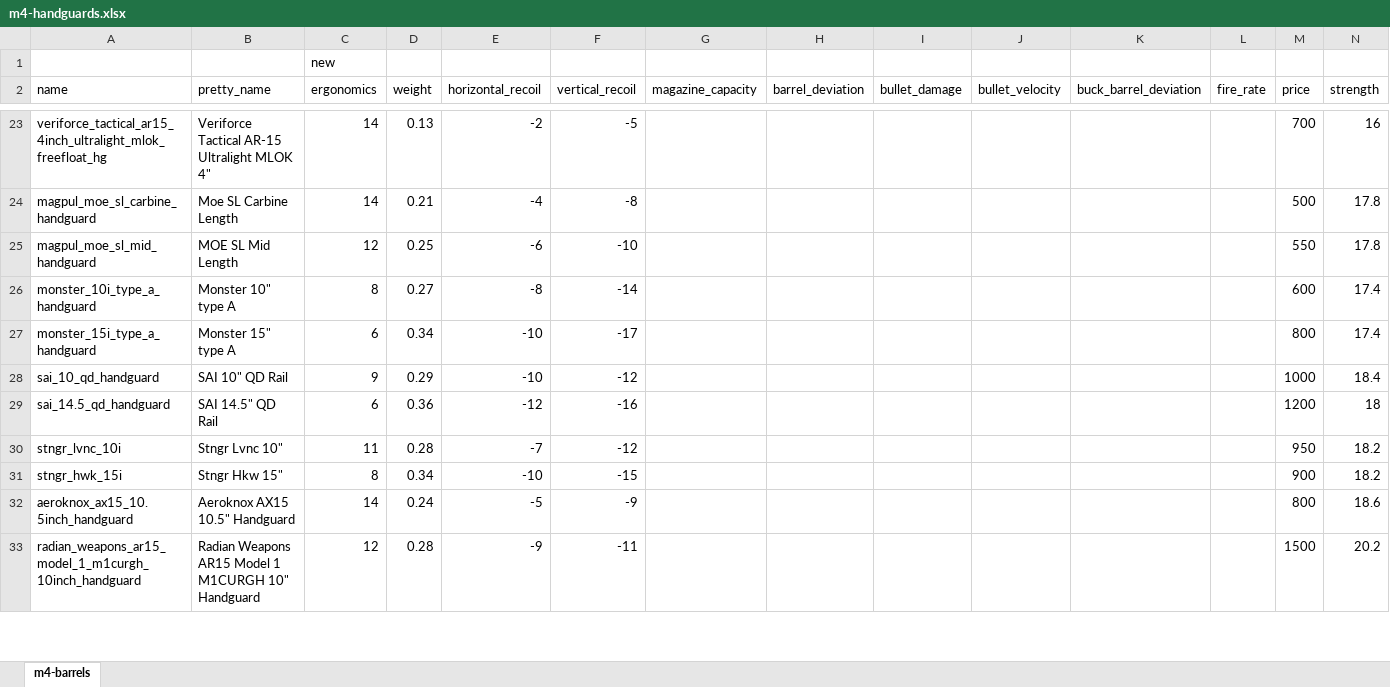
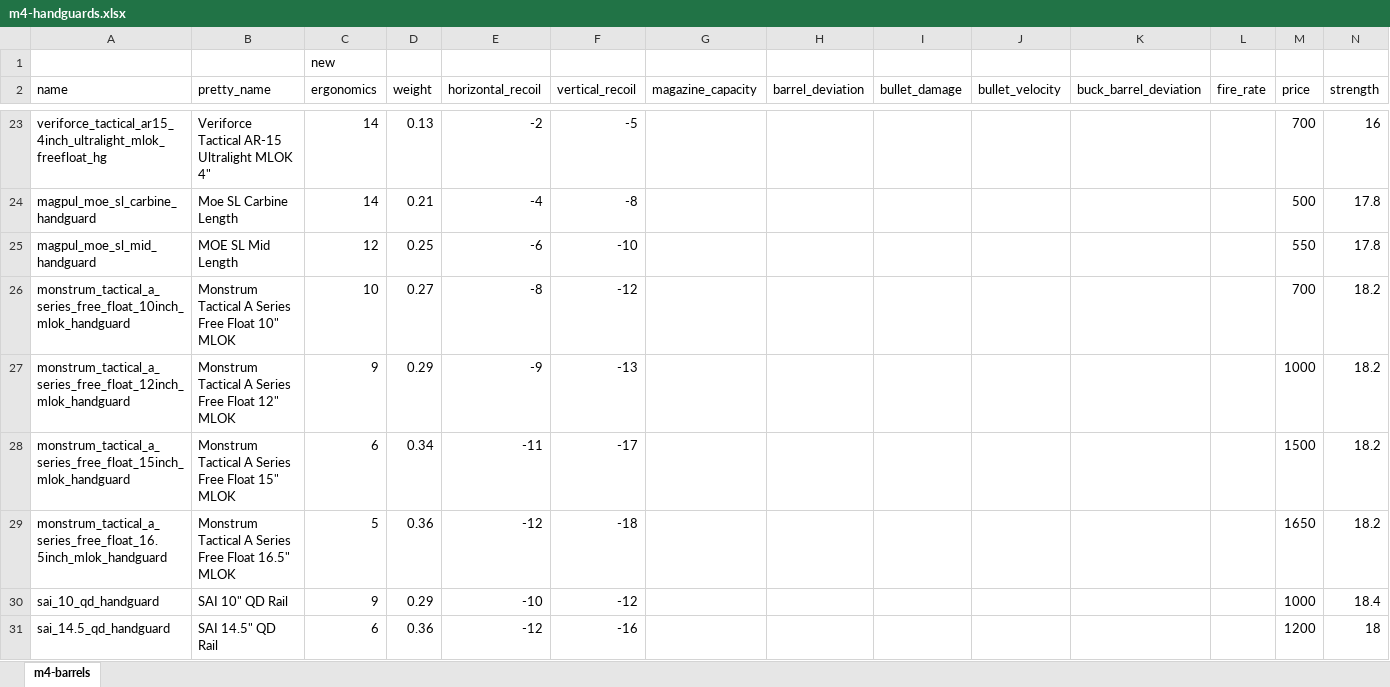
Before and after one commit to refact0r/deadline-balancing, an Excel workbook: changes/m4-handguards.xlsx, sheet m4-barrels, drawn as a sheet; only a part is shown, gaps mark what is left out; the shorter side is filled out with more unchanged rows; values as stored, in another font and other column widths than the file's, no borders; removed rows and columns are numbered as before the commit, all else as after; the diff names each change by its address in the sheet, - before the commit and + after, or states it on an @@ line.

Commit message:
port monstrum handguards

```diff
--- a/changes/m4-handguards.xlsx (sheet m4-barrels)
+++ b/changes/m4-handguards.xlsx (sheet m4-barrels)
-row 26: monster_10i_type_a_handguard | Monster 10" type A | 8 | 0.27 | -8 | -14 |  |  |  |  |  |  | 600 | 17.4
-row 27: monster_15i_type_a_handguard | Monster 15" type A | 6 | 0.34 | -10 | -17 |  |  |  |  |  |  | 800 | 17.4
+row 26: monstrum_tactical_a_series_free_float_10inch_mlok_handguard | Monstrum Tactical A Series Free Float 10" MLOK | 10 | 0.27 | -8 | -12 |  |  |  |  |  |  | 700 | 18.2
+row 27: monstrum_tactical_a_series_free_float_12inch_mlok_handguard | Monstrum Tactical A Series Free Float 12" MLOK | 9 | 0.29 | -9 | -13 |  |  |  |  |  |  | 1000 | 18.2
+row 28: monstrum_tactical_a_series_free_float_15inch_mlok_handguard | Monstrum Tactical A Series Free Float 15" MLOK | 6 | 0.34 | -11 | -17 |  |  |  |  |  |  | 1500 | 18.2
+row 29: monstrum_tactical_a_series_free_float_16.5inch_mlok_handguard | Monstrum Tactical A Series Free Float 16.5" MLOK | 5 | 0.36 | -12 | -18 |  |  |  |  |  |  | 1650 | 18.2
```
Also changed, not shown: 3 other files.
